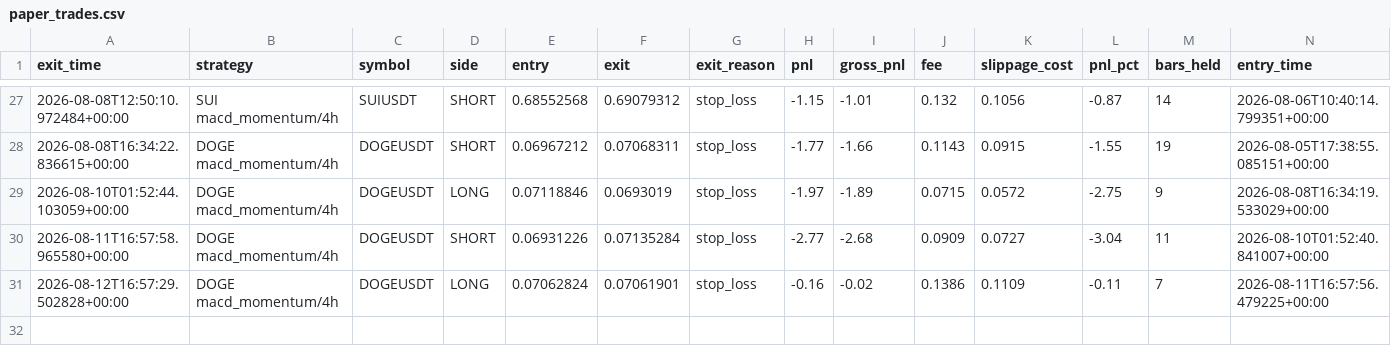
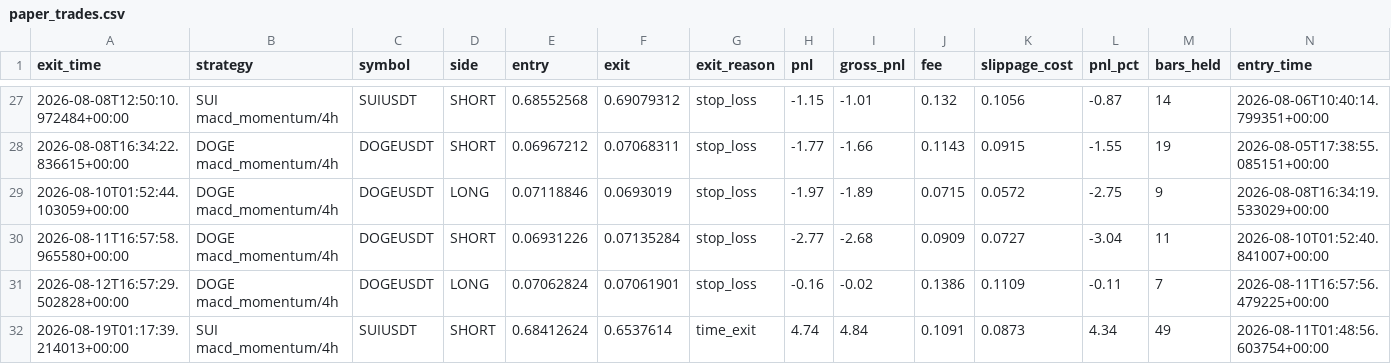
Before and after one commit to movingredstone/crypto-signals, a CSV file: paper_trades.csv, drawn as a sheet; only a part is shown, gaps mark what is left out; rows hold the shown columns only; the diff names each change by its address in the sheet, - before the commit and + after, or states it on an @@ line.

Commit message:
paper: update [2026-08-19 01:17]

```diff
--- a/paper_trades.csv
+++ b/paper_trades.csv
+row 32: 2026-08-19T01:17:39.214013+00:00 | SUI macd_momentum/4h | SUIUSDT | SHORT | 0.68412624 | 0.6537614 | time_exit | 4.74 | 4.84 | 0.1091 | 0.0873 | 4.34 | 49 | 2026-08-11T01:48:56.603754+00:00
```
Also changed, not shown: 1 other file.
